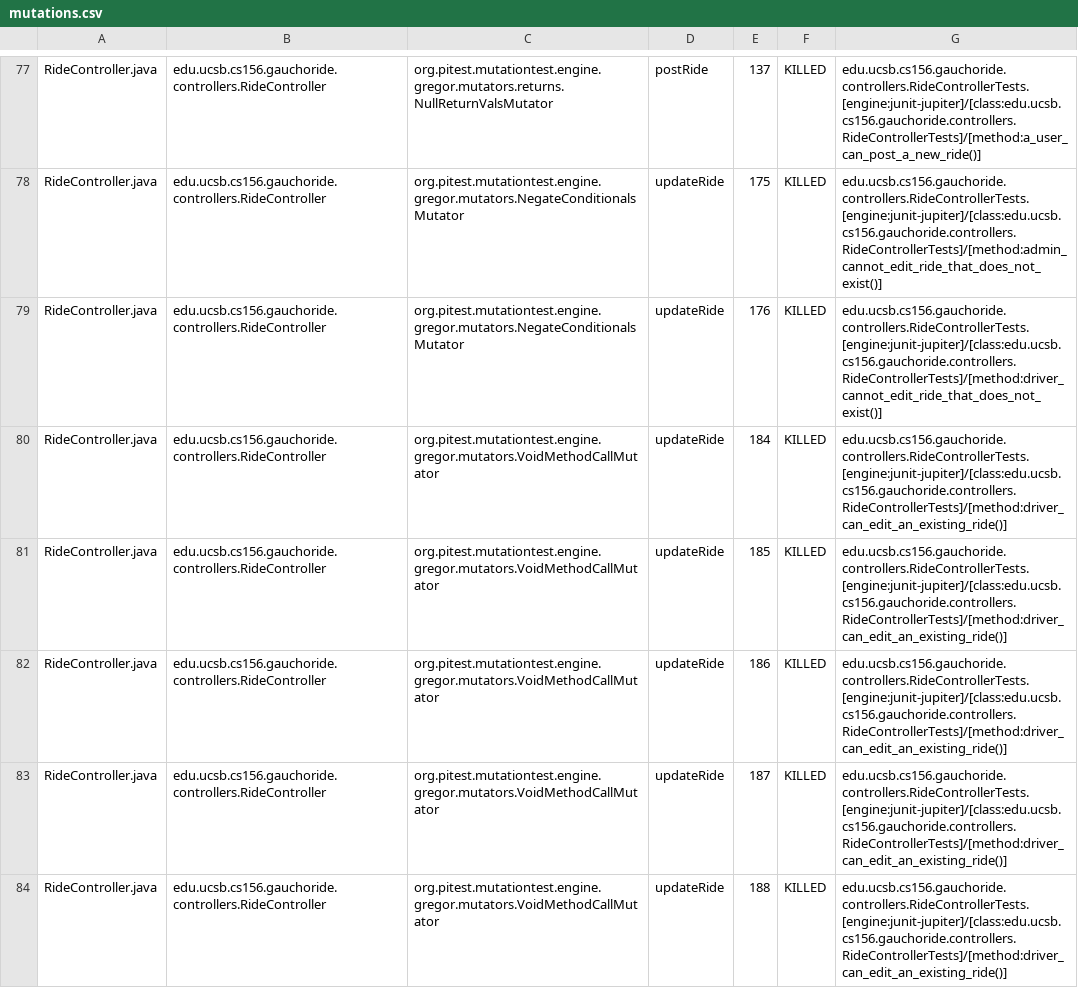
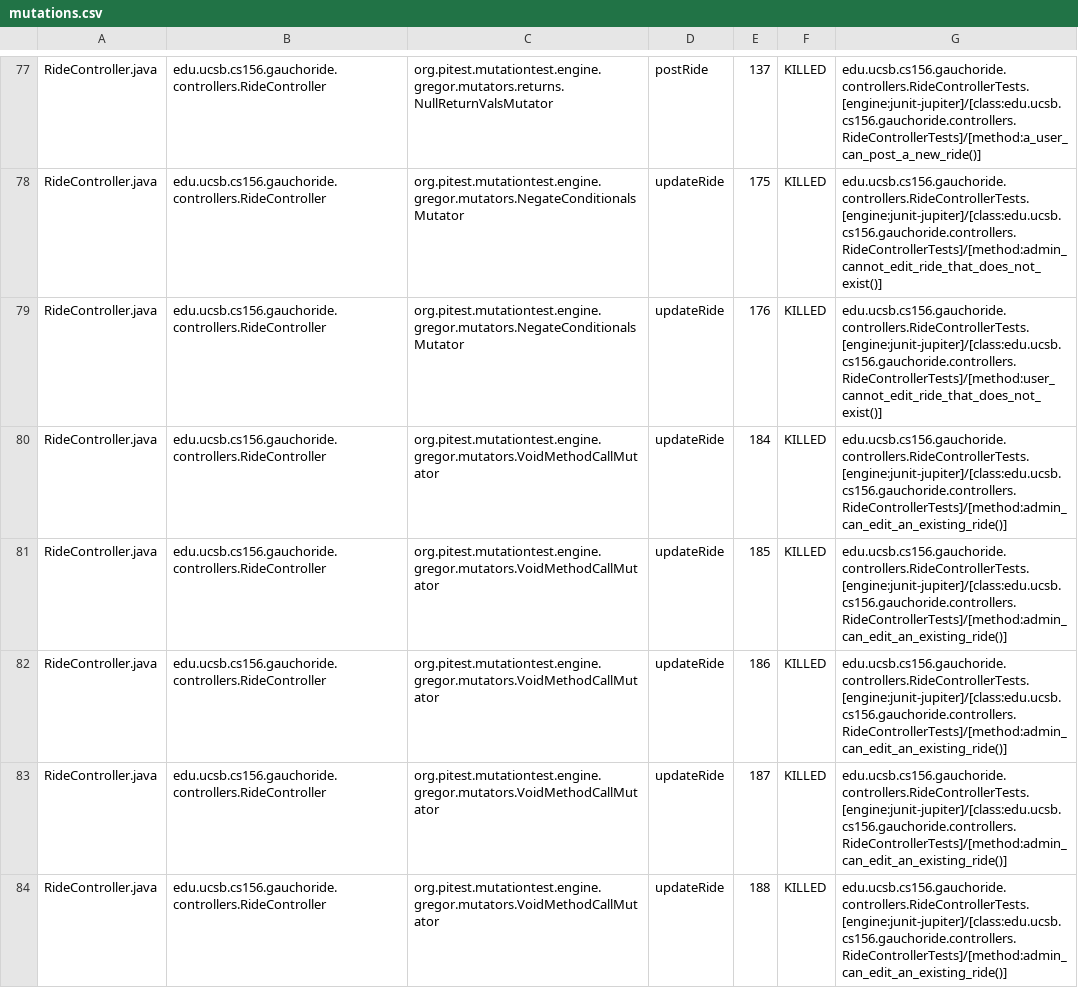
Before and after one commit to ucsb-cs156-s24/proj-gauchoride-s24-5pm-5, a CSV file: prs/40/pitest/mutations.csv, drawn as a sheet; only a part is shown, gaps mark what is left out; the diff covers the shown part only.

Commit message:
Deploying to gh-pages from @ ucsb-cs156-s24/proj-gauchoride-s24-5pm-5@3835594595e5c2acf3cfa5d9c934cde97ae771ce 🚀

```diff
--- a/prs/40/pitest/mutations.csv
+++ b/prs/40/pitest/mutations.csv
@@ -78,7 +78,7 @@ RideController.java,edu.ucsb.cs156.gauchoride.controllers.RideController,org.pit
 RideController.java,edu.ucsb.cs156.gauchoride.controllers.RideController,org.pitest.mutationtest.engine.gregor.mutators.NegateConditionalsMutator,updateRide,175,KILLED,edu.ucsb.cs156.gauchoride.controllers.RideControllerTests.[engine:junit-jupiter]/[class:edu.ucsb.cs156.gauchoride.controllers.RideControllerTests]/[method:admin_cannot_edit_ride_that_does_not_exist()]
-RideController.java,edu.ucsb.cs156.gauchoride.controllers.RideController,org.pitest.mutationtest.engine.gregor.mutators.NegateConditionalsMutator,updateRide,176,KILLED,edu.ucsb.cs156.gauchoride.controllers.RideControllerTests.[engine:junit-jupiter]/[class:edu.ucsb.cs156.gauchoride.controllers.RideControllerTests]/[method:driver_cannot_edit_ride_that_does_not_exist()]
-RideController.java,edu.ucsb.cs156.gauchoride.controllers.RideController,org.pitest.mutationtest.engine.gregor.mutators.VoidMethodCallMutator,updateRide,184,KILLED,edu.ucsb.cs156.gauchoride.controllers.RideControllerTests.[engine:junit-jupiter]/[class:edu.ucsb.cs156.gauchoride.controllers.RideControllerTests]/[method:driver_can_edit_an_existing_ride()]
-RideController.java,edu.ucsb.cs156.gauchoride.controllers.RideController,org.pitest.mutationtest.engine.gregor.mutators.VoidMethodCallMutator,updateRide,185,KILLED,edu.ucsb.cs156.gauchoride.controllers.RideControllerTests.[engine:junit-jupiter]/[class:edu.ucsb.cs156.gauchoride.controllers.RideControllerTests]/[method:driver_can_edit_an_existing_ride()]
-RideController.java,edu.ucsb.cs156.gauchoride.controllers.RideController,org.pitest.mutationtest.engine.gregor.mutators.VoidMethodCallMutator,updateRide,186,KILLED,edu.ucsb.cs156.gauchoride.controllers.RideControllerTests.[engine:junit-jupiter]/[class:edu.ucsb.cs156.gauchoride.controllers.RideControllerTests]/[method:driver_can_edit_an_existing_ride()]
-RideController.java,edu.ucsb.cs156.gauchoride.controllers.RideController,org.pitest.mutationtest.engine.gregor.mutators.VoidMethodCallMutator,updateRide,187,KILLED,edu.ucsb.cs156.gauchoride.controllers.RideControllerTests.[engine:junit-jupiter]/[class:edu.ucsb.cs156.gauchoride.controllers.RideControllerTests]/[method:driver_can_edit_an_existing_ride()]
-RideController.java,edu.ucsb.cs156.gauchoride.controllers.RideController,org.pitest.mutationtest.engine.gregor.mutators.VoidMethodCallMutator,updateRide,188,KILLED,edu.ucsb.cs156.gauchoride.controllers.RideControllerTests.[engine:junit-jupiter]/[class:edu.ucsb.cs156.gauchoride.controllers.RideControllerTests]/[method:driver_can_edit_an_existing_ride()]
+RideController.java,edu.ucsb.cs156.gauchoride.controllers.RideController,org.pitest.mutationtest.engine.gregor.mutators.NegateConditionalsMutator,updateRide,176,KILLED,edu.ucsb.cs156.gauchoride.controllers.RideControllerTests.[engine:junit-jupiter]/[class:edu.ucsb.cs156.gauchoride.controllers.RideControllerTests]/[method:user_cannot_edit_ride_that_does_not_exist()]
+RideController.java,edu.ucsb.cs156.gauchoride.controllers.RideController,org.pitest.mutationtest.engine.gregor.mutators.VoidMethodCallMutator,updateRide,184,KILLED,edu.ucsb.cs156.gauchoride.controllers.RideControllerTests.[engine:junit-jupiter]/[class:edu.ucsb.cs156.gauchoride.controllers.RideControllerTests]/[method:admin_can_edit_an_existing_ride()]
+RideController.java,edu.ucsb.cs156.gauchoride.controllers.RideController,org.pitest.mutationtest.engine.gregor.mutators.VoidMethodCallMutator,updateRide,185,KILLED,edu.ucsb.cs156.gauchoride.controllers.RideControllerTests.[engine:junit-jupiter]/[class:edu.ucsb.cs156.gauchoride.controllers.RideControllerTests]/[method:admin_can_edit_an_existing_ride()]
+RideController.java,edu.ucsb.cs156.gauchoride.controllers.RideController,org.pitest.mutationtest.engine.gregor.mutators.VoidMethodCallMutator,updateRide,186,KILLED,edu.ucsb.cs156.gauchoride.controllers.RideControllerTests.[engine:junit-jupiter]/[class:edu.ucsb.cs156.gauchoride.controllers.RideControllerTests]/[method:admin_can_edit_an_existing_ride()]
+RideController.java,edu.ucsb.cs156.gauchoride.controllers.RideController,org.pitest.mutationtest.engine.gregor.mutators.VoidMethodCallMutator,updateRide,187,KILLED,edu.ucsb.cs156.gauchoride.controllers.RideControllerTests.[engine:junit-jupiter]/[class:edu.ucsb.cs156.gauchoride.controllers.RideControllerTests]/[method:admin_can_edit_an_existing_ride()]
+RideController.java,edu.ucsb.cs156.gauchoride.controllers.RideController,org.pitest.mutationtest.engine.gregor.mutators.VoidMethodCallMutator,updateRide,188,KILLED,edu.ucsb.cs156.gauchoride.controllers.RideControllerTests.[engine:junit-jupiter]/[class:edu.ucsb.cs156.gauchoride.controllers.RideControllerTests]/[method:admin_can_edit_an_existing_ride()]
```
Also changed, not shown: 32 edited cells elsewhere in this file, 17 other files.
